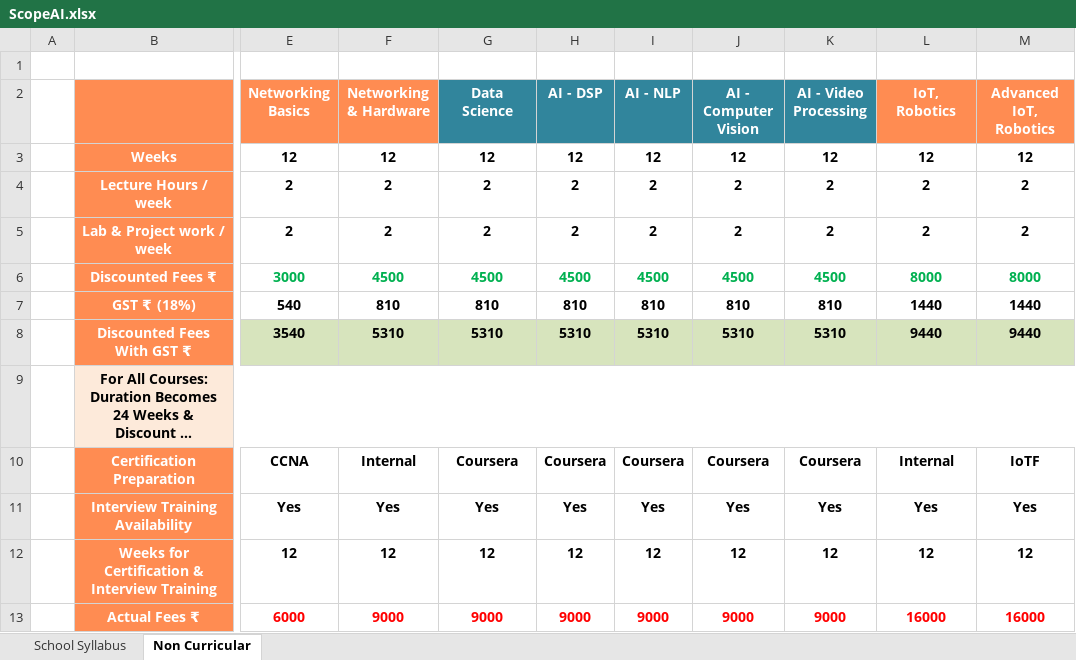
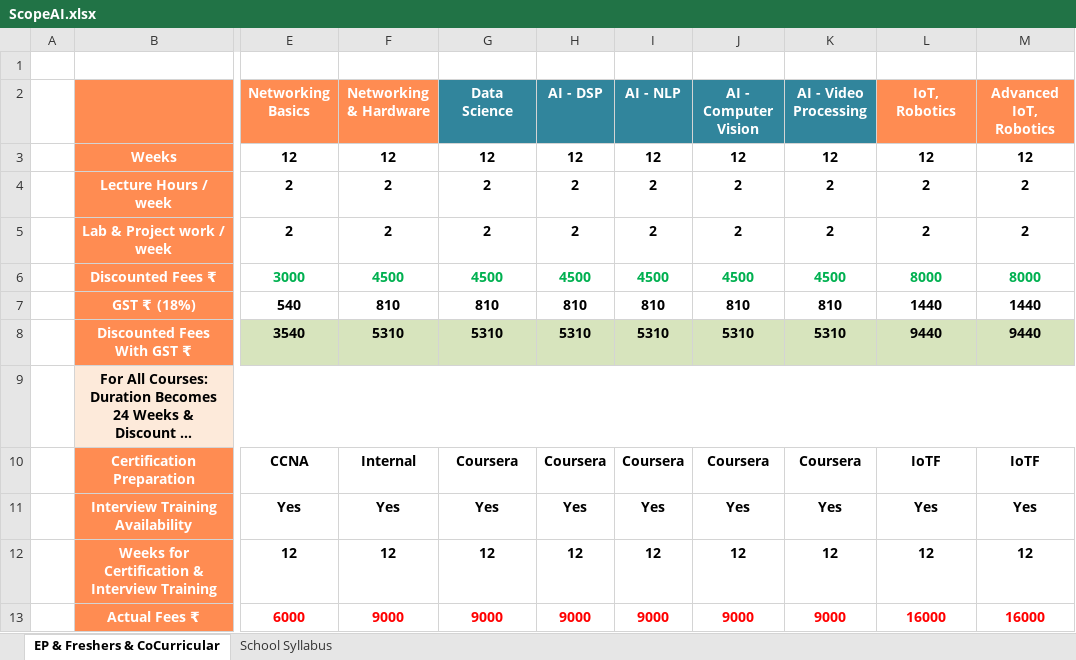
Before and after one commit to anodiamadm/Docs, an Excel workbook: Offline/BusinessManagement/Teach_Tech@anodiam/AI_Robotics/ScopeAI.xlsx, sheet EP & Freshers & CoCurricular, drawn as a sheet; only a part is shown, gaps mark what is left out; long unchanged cells end in …; values as stored, in another font and other column widths than the file's, no borders; conditional formats not drawn; the diff names each change by its address in the sheet, - before the commit and + after, or states it on an @@ line.

```diff
--- a/Offline/BusinessManagement/Teach_Tech@anodiam/AI_Robotics/ScopeAI.xlsx (sheet EP & Freshers & CoCurricular)
+++ b/Offline/BusinessManagement/Teach_Tech@anodiam/AI_Robotics/ScopeAI.xlsx (sheet EP & Freshers & CoCurricular)
-sheet tab: Non Curricular
+sheet tab: EP & Freshers & CoCurricular
@@ sheet tab order changed: EP & Freshers & CoCurricular | School Syllabus @@
-L10 (IoT, Robotics): Internal
+L10 (IoT, Robotics): IoTF
```
Also changed, not shown: sheet School Syllabus, 8 other files.
